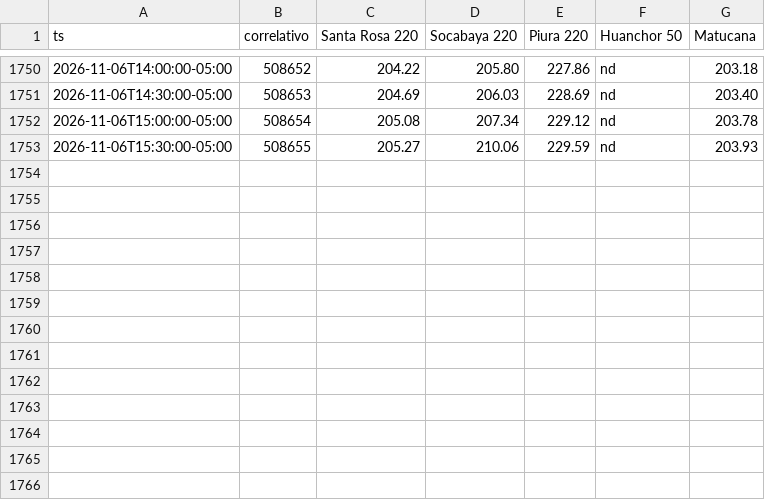
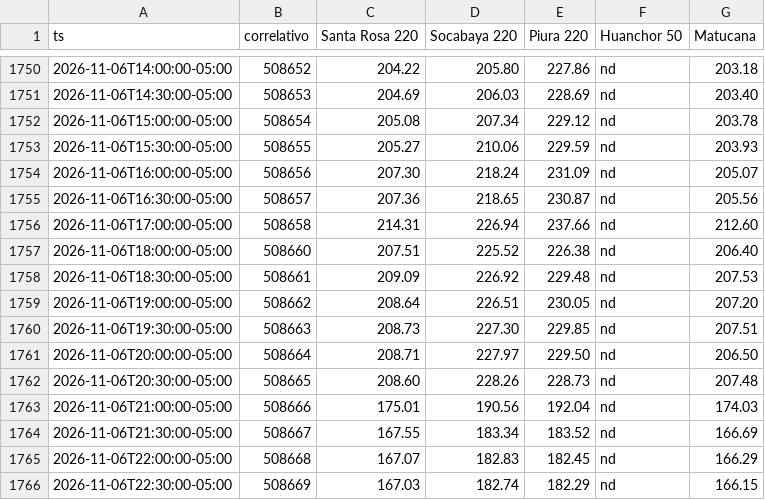
Before and after one commit to giordano1805-lab/Cmg-Rosa, a CSV file: data/cmg.csv, drawn as a sheet; only a part is shown, gaps mark what is left out; the diff names each change by its address in the sheet, - before the commit and + after, or states it on an @@ line.

```diff
--- a/data/cmg.csv
+++ b/data/cmg.csv
+row 1754: 2026-11-06T16:00:00-05:00 | 508656 | 207.30 | 218.24 | 231.09 | nd | 205.07
+row 1755: 2026-11-06T16:30:00-05:00 | 508657 | 207.36 | 218.65 | 230.87 | nd | 205.56
+row 1756: 2026-11-06T17:00:00-05:00 | 508658 | 214.31 | 226.94 | 237.66 | nd | 212.60
+row 1757: 2026-11-06T18:00:00-05:00 | 508660 | 207.51 | 225.52 | 226.38 | nd | 206.40
+row 1758: 2026-11-06T18:30:00-05:00 | 508661 | 209.09 | 226.92 | 229.48 | nd | 207.53
+row 1759: 2026-11-06T19:00:00-05:00 | 508662 | 208.64 | 226.51 | 230.05 | nd | 207.20
+row 1760: 2026-11-06T19:30:00-05:00 | 508663 | 208.73 | 227.30 | 229.85 | nd | 207.51
+row 1761: 2026-11-06T20:00:00-05:00 | 508664 | 208.71 | 227.97 | 229.50 | nd | 206.50
+row 1762: 2026-11-06T20:30:00-05:00 | 508665 | 208.60 | 228.26 | 228.73 | nd | 207.48
+row 1763: 2026-11-06T21:00:00-05:00 | 508666 | 175.01 | 190.56 | 192.04 | nd | 174.03
+row 1764: 2026-11-06T21:30:00-05:00 | 508667 | 167.55 | 183.34 | 183.52 | nd | 166.69
+row 1765: 2026-11-06T22:00:00-05:00 | 508668 | 167.07 | 182.83 | 182.45 | nd | 166.29
+row 1766: 2026-11-06T22:30:00-05:00 | 508669 | 167.03 | 182.74 | 182.29 | nd | 166.15
```
Also changed, not shown: 1 other file.
